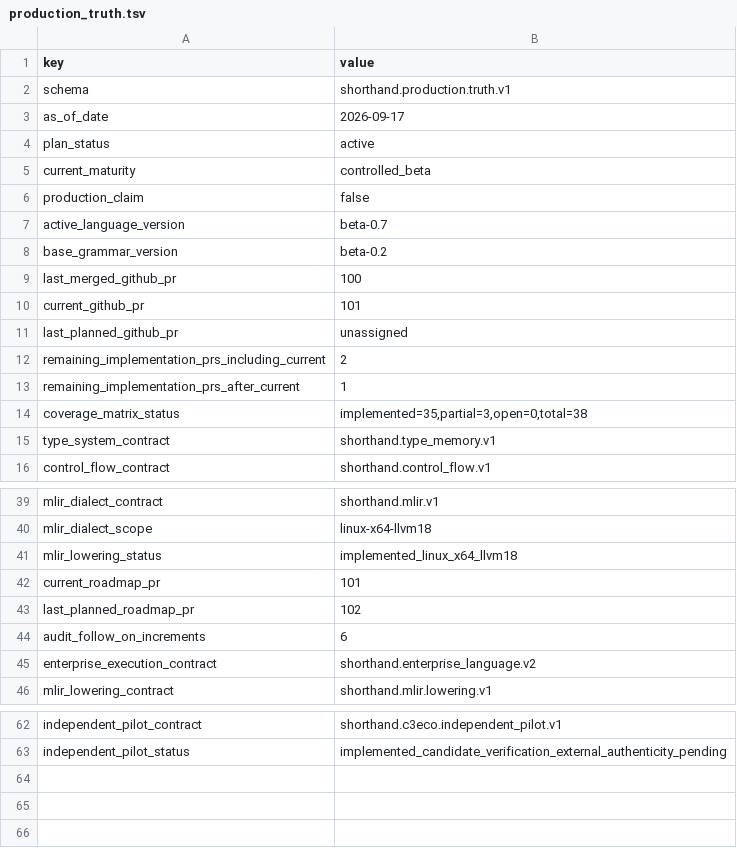
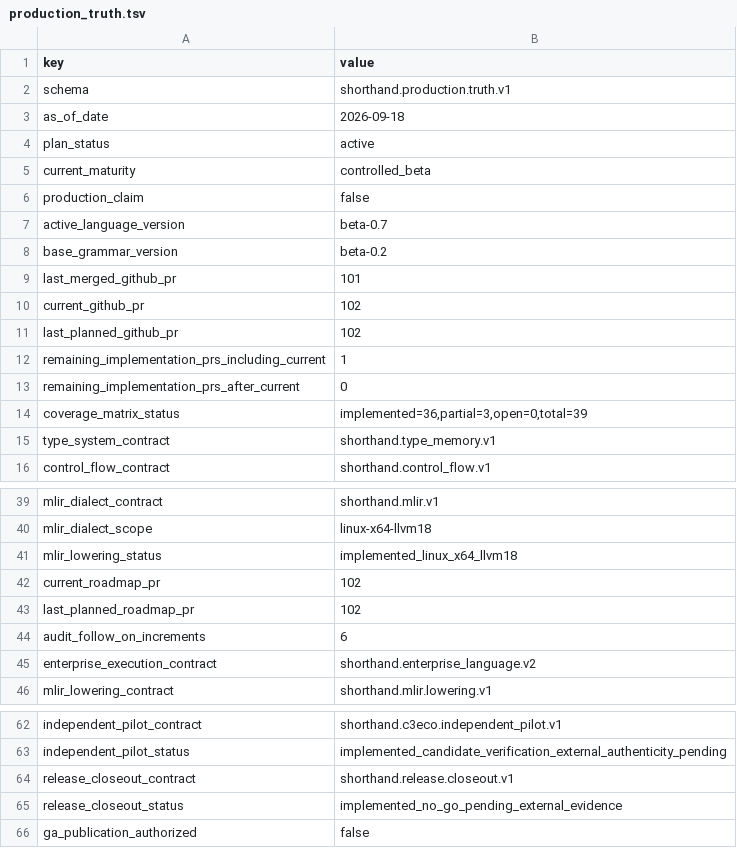
Before and after one commit to amarbanerjee23/ShortHand_Compiler, a TSV file: docs/production_truth.tsv, drawn as a sheet; only a part is shown, gaps mark what is left out.

```diff
--- a/docs/production_truth.tsv
+++ b/docs/production_truth.tsv
@@ -2,3 +2,3 @@ key	value
 schema	shorthand.production.truth.v1
-as_of_date	2026-09-17
+as_of_date	2026-09-18
 plan_status	active
@@ -8,8 +8,8 @@ active_language_version	beta-0.7
 base_grammar_version	beta-0.2
-last_merged_github_pr	100
-current_github_pr	101
-last_planned_github_pr	unassigned
-remaining_implementation_prs_including_current	2
-remaining_implementation_prs_after_current	1
-coverage_matrix_status	implemented=35,partial=3,open=0,total=38
+last_merged_github_pr	101
+current_github_pr	102
+last_planned_github_pr	102
+remaining_implementation_prs_including_current	1
+remaining_implementation_prs_after_current	0
+coverage_matrix_status	implemented=36,partial=3,open=0,total=39
 type_system_contract	shorthand.type_memory.v1
@@ -41,3 +41,3 @@ mlir_dialect_scope	linux-x64-llvm18
 mlir_lowering_status	implemented_linux_x64_llvm18
-current_roadmap_pr	101
+current_roadmap_pr	102
 last_planned_roadmap_pr	102
@@ -63 +63,4 @@ independent_pilot_contract	shorthand.c3eco.independent_pilot.v1
 independent_pilot_status	implemented_candidate_verification_external_authenticity_pending
+release_closeout_contract	shorthand.release.closeout.v1
+release_closeout_status	implemented_no_go_pending_external_evidence
+ga_publication_authorized	false
```
Also changed, not shown: docs/c3eco_traceability.tsv, 33 other files.
